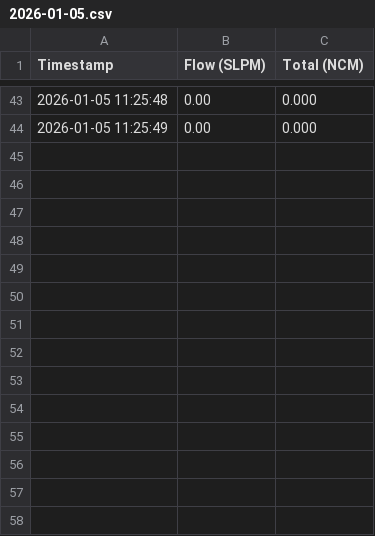
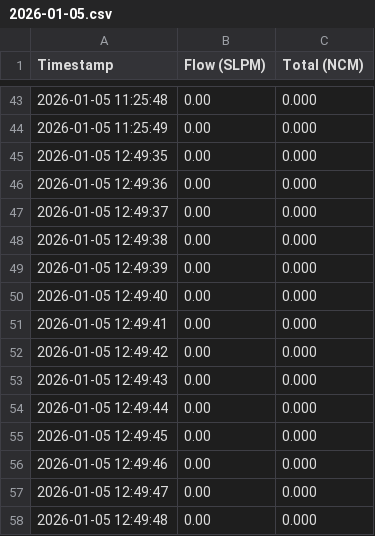
Before and after one commit to Zagreus-08/TDK_Programs, a CSV file: logs/2026-01/2026-01-05.csv, drawn as a sheet; only a part is shown, gaps mark what is left out; the diff names each change by its address in the sheet, - before the commit and + after, or states it on an @@ line.

```diff
--- a/logs/2026-01/2026-01-05.csv
+++ b/logs/2026-01/2026-01-05.csv
+row 45: 2026-01-05 12:49:35 | 0.00 | 0.000
+row 46: 2026-01-05 12:49:36 | 0.00 | 0.000
+row 47: 2026-01-05 12:49:37 | 0.00 | 0.000
+row 48: 2026-01-05 12:49:38 | 0.00 | 0.000
+row 49: 2026-01-05 12:49:39 | 0.00 | 0.000
+row 50: 2026-01-05 12:49:40 | 0.00 | 0.000
+row 51: 2026-01-05 12:49:41 | 0.00 | 0.000
+row 52: 2026-01-05 12:49:42 | 0.00 | 0.000
+row 53: 2026-01-05 12:49:43 | 0.00 | 0.000
+row 54: 2026-01-05 12:49:44 | 0.00 | 0.000
+row 55: 2026-01-05 12:49:45 | 0.00 | 0.000
+row 56: 2026-01-05 12:49:46 | 0.00 | 0.000
+row 57: 2026-01-05 12:49:47 | 0.00 | 0.000
+row 58: 2026-01-05 12:49:48 | 0.00 | 0.000
```
Also changed, not shown: 4 other files.
